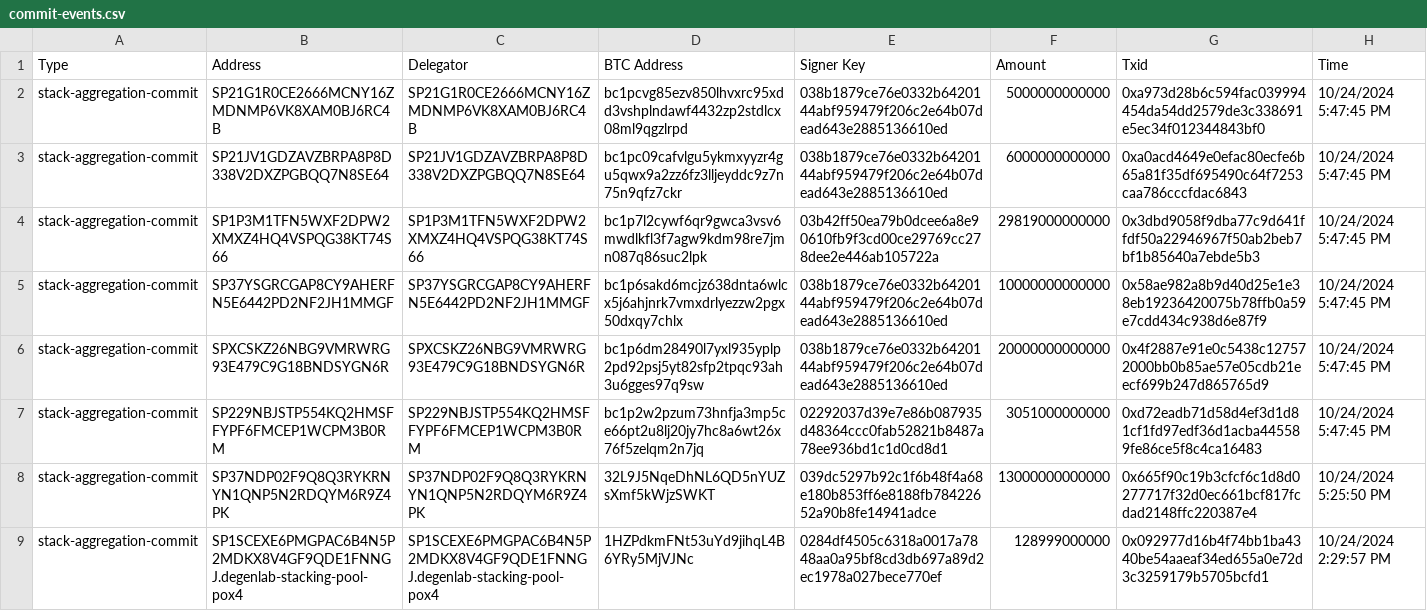
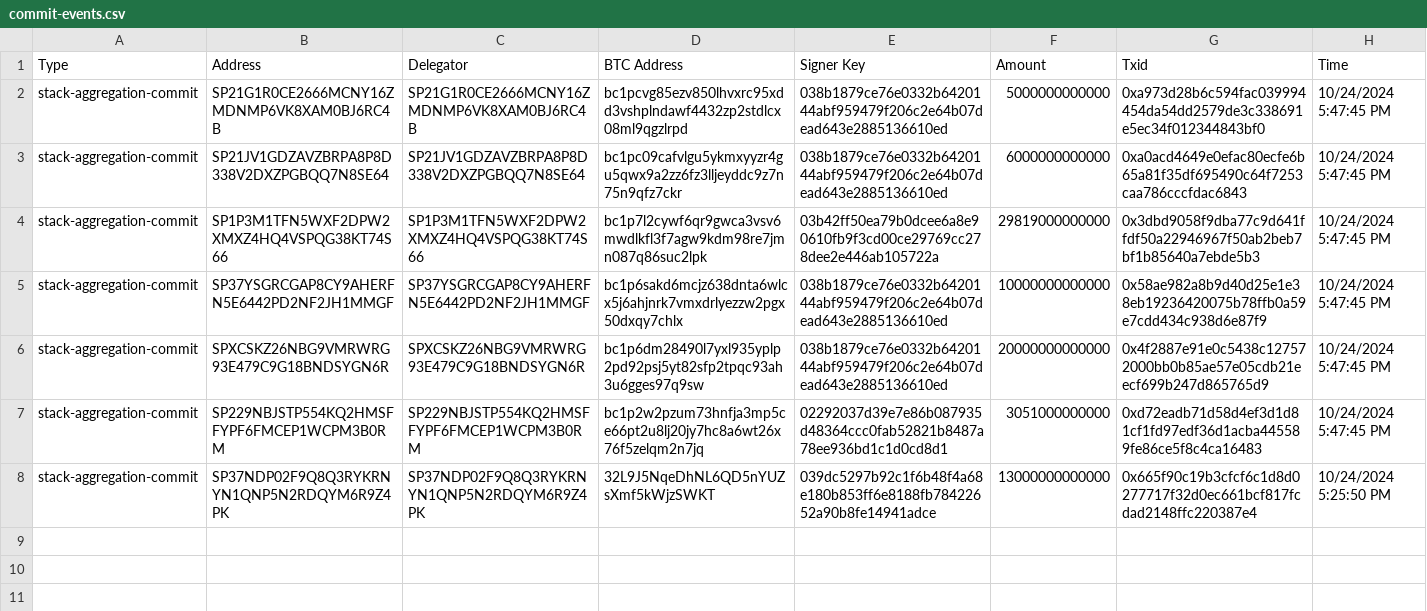
Before and after one commit to hstove/pox-events, a CSV file: data/mainnet/commit-events.csv, drawn as a sheet; the diff names each change by its address in the sheet, - before the commit and + after, or states it on an @@ line.

```diff
--- a/data/mainnet/commit-events.csv
+++ b/data/mainnet/commit-events.csv
-row 9: stack-aggregation-commit | SP1SCEXE6PMGPAC6B4N5P2MDKX8V4GF9QDE1FNNGJ.degenlab-stacking-pool-pox4 | SP1SCEXE6PMGPAC6B4N5P2MDKX8V4GF9QDE1FNNGJ.degenlab-stacking-pool-pox4 | 1HZPdkmFNt53uYd9jihqL4B6YRy5MjVJNc | 0284df4505c6318a0017a7848aa0a95bf8cd3db697a89d2ec1978a027bece770ef | 128999000000 | 0x092977d16b4f74bb1ba4340be54aaeaf34ed655a0e72d3c3259179b5705bcfd1 | 10/24/2024 2:29:57 PM
```
Also changed, not shown: data/mainnet/delegations.csv, data/mainnet/signer-nodes.csv, 15 other files.
